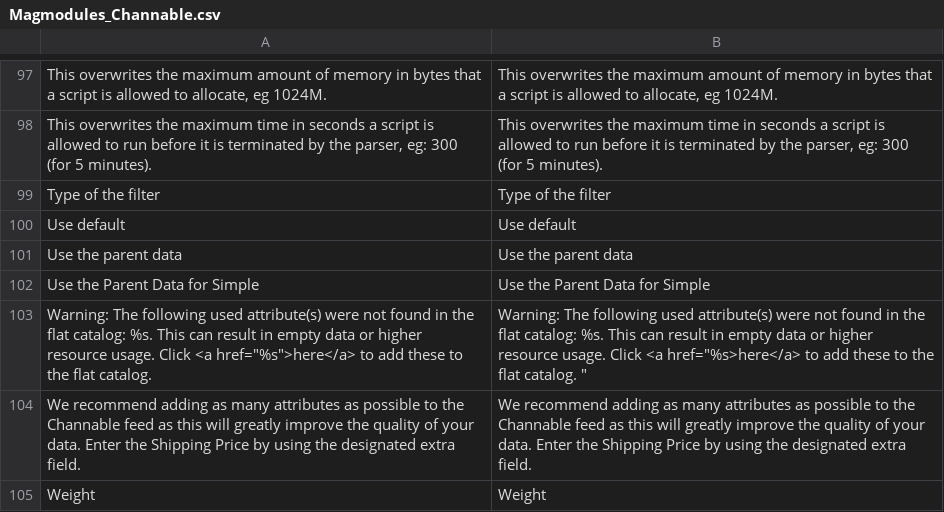
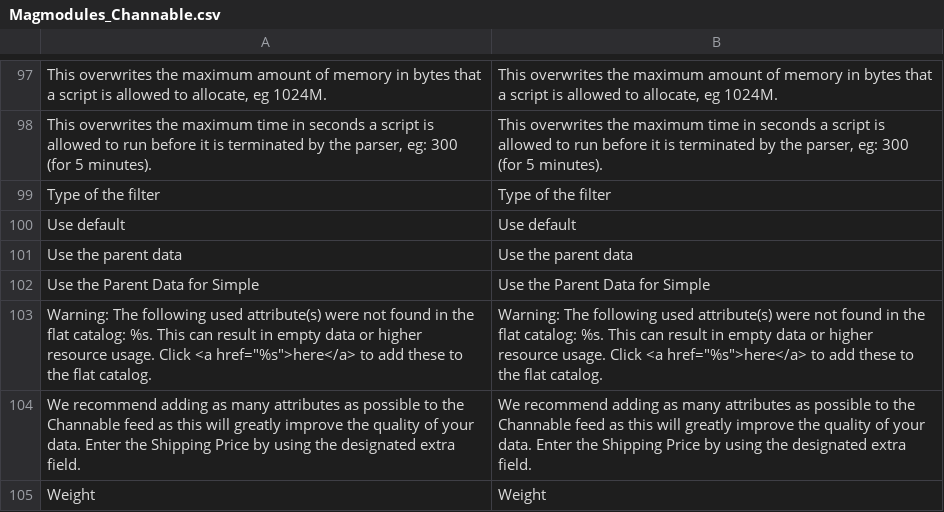
Before and after one commit to magmodules/magento1-channable, a CSV file: app/locale/en_US/Magmodules_Channable.csv, drawn as a sheet; only a part is shown, gaps mark what is left out.

Commit message:
Complete US Language

```diff
--- a/app/locale/en_US/Magmodules_Channable.csv
+++ b/app/locale/en_US/Magmodules_Channable.csv
@@ -102,3 +102,3 @@
 "Use the Parent Data for Simple","Use the Parent Data for Simple"
-"Warning: The following used attribute(s) were not found in the flat catalog: %s. This can result in empty data or higher resource usage. Click <a href=""%s"">here</a> to add these to the flat catalog. ","Warning: The following used attribute(s) were not found in the flat catalog: %s. This can result in empty data or higher resource usage. Click <a href=""%s">here</a> to add these to the flat catalog. "
+"Warning: The following used attribute(s) were not found in the flat catalog: %s. This can result in empty data or higher resource usage. Click <a href=""%s"">here</a> to add these to the flat catalog. ","Warning: The following used attribute(s) were not found in the flat catalog: %s. This can result in empty data or higher resource usage. Click <a href=""%s"">here</a> to add these to the flat catalog. "
 "We recommend adding as many attributes as possible to the Channable feed as this will greatly improve the quality of your data. Enter the Shipping Price by using the designated extra field.","We recommend adding as many attributes as possible to the Channable feed as this will greatly improve the quality of your data. Enter the Shipping Price by using the designated extra field."
```
